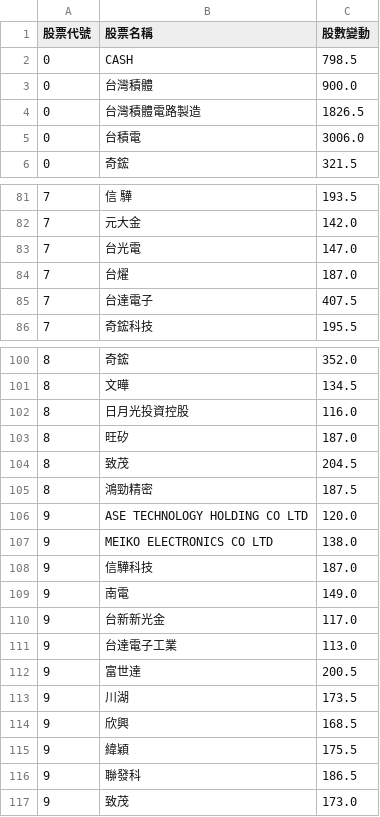
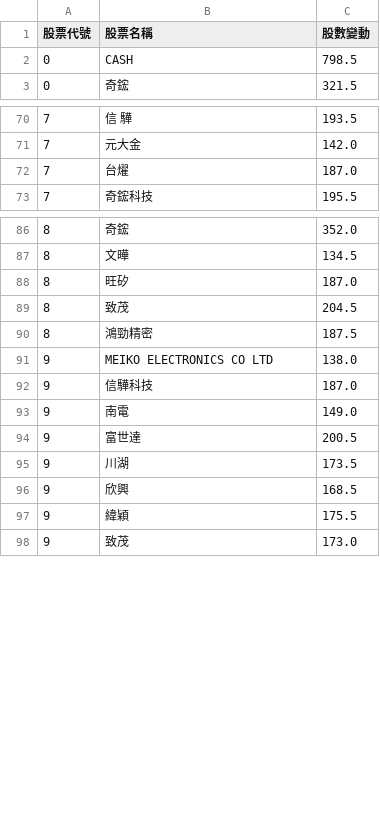
Before and after one commit to caesar263/my-etf-tracker, a CSV file: market_ranking.csv, drawn as a sheet; only a part is shown, gaps mark what is left out; removed rows and columns are numbered as before the commit, all else as after; the diff covers the shown part only; the diff names each change by its address in the sheet, - before the commit and + after, or states it on an @@ line.

```diff
--- a/market_ranking.csv
+++ b/market_ranking.csv
-row 3: 0 | 台灣積體 | 900.0
-row 4: 0 | 台灣積體電路製造 | 1826.5
-row 5: 0 | 台積電 | 3006.0
-row 83: 7 | 台光電 | 147.0
-row 85: 7 | 台達電子 | 407.5
-row 102: 8 | 日月光投資控股 | 116.0
-row 106: 9 | ASE TECHNOLOGY HOLDING CO LTD | 120.0
-row 110: 9 | 台新新光金 | 117.0
-row 111: 9 | 台達電子工業 | 113.0
-row 116: 9 | 聯發科 | 186.5
```
Also changed, not shown: 7 added rows, 16 removed rows and 2 edited cells elsewhere in this file, final_analysis.csv.
